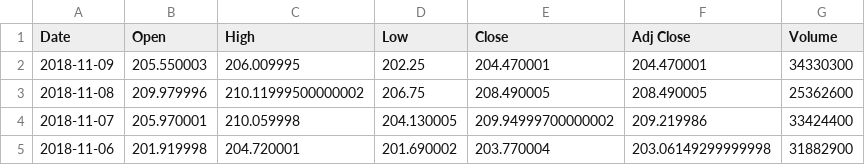
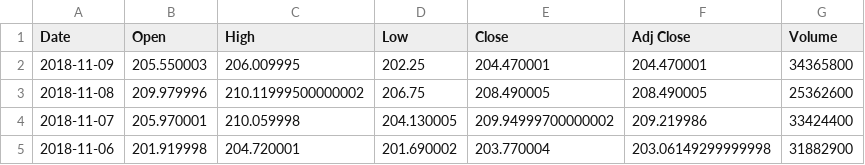
Before and after one commit to GeorgyFirsov/News, a CSV file: FSTOCKParser/STOCKS_AAPL.csv, drawn as a sheet; only a part is shown.

```diff
--- a/FSTOCKParser/STOCKS_AAPL.csv
+++ b/FSTOCKParser/STOCKS_AAPL.csv
@@ -1,3 +1,3 @@
 Date,Open,High,Low,Close,Adj Close,Volume
-2018-11-09,205.550003,206.009995,202.25,204.470001,204.470001,34330300
+2018-11-09,205.550003,206.009995,202.25,204.470001,204.470001,34365800
 2018-11-08,209.979996,210.11999500000002,206.75,208.490005,208.490005,25362600
```
Also changed, not shown: FSTOCKParser/STOCKS_MSFT.csv, 4 other files.
